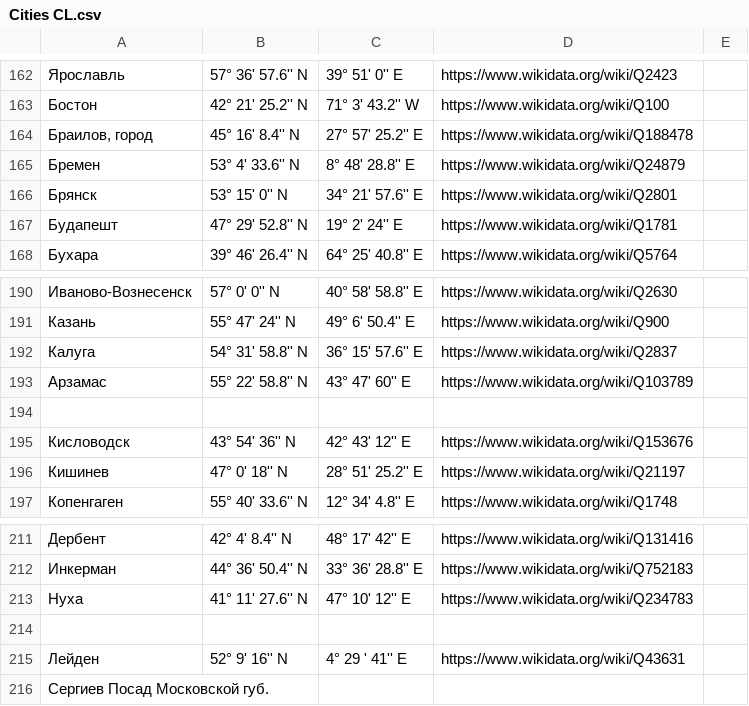
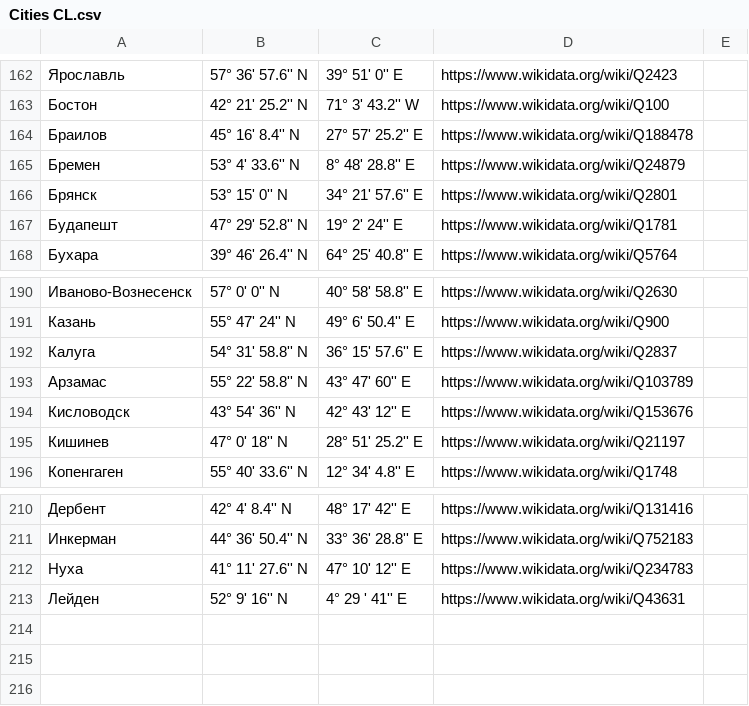
Before and after one commit to DmitryScarlet/GIST, a CSV file: Cities CL.csv, drawn as a sheet; only a part is shown, gaps mark what is left out.

Commit message:
Update Cities CL.csv

```diff
--- a/Cities CL.csv
+++ b/Cities CL.csv
@@ -163,3 +163,3 @@
 Бостон;42° 21' 25.2'' N;71° 3' 43.2'' W;https://www.wikidata.org/wiki/Q100;
-Браилов, город;45° 16' 8.4'' N;27° 57' 25.2'' E;https://www.wikidata.org/wiki/Q188478;
+Браилов;45° 16' 8.4'' N;27° 57' 25.2'' E;https://www.wikidata.org/wiki/Q188478;
 Бремен;53° 4' 33.6'' N;8° 48' 28.8'' E;https://www.wikidata.org/wiki/Q24879;
@@ -193,3 +193,2 @@
 Арзамас;55° 22' 58.8'' N;43° 47' 60'' E;https://www.wikidata.org/wiki/Q103789;
-;;;;
 Кисловодск;43° 54' 36'' N;42° 43' 12'' E;https://www.wikidata.org/wiki/Q153676;
@@ -213,4 +212,2 @@
 Нуха;41° 11' 27.6'' N;47° 10' 12'' E;https://www.wikidata.org/wiki/Q234783;
-
 Лейден;52° 9' 16'' N;4° 29 ' 41'' E;https://www.wikidata.org/wiki/Q43631;
-Сергиев Посад Московской губ. ;;;;
```
